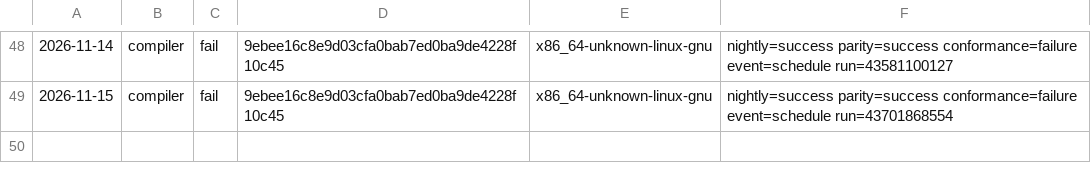
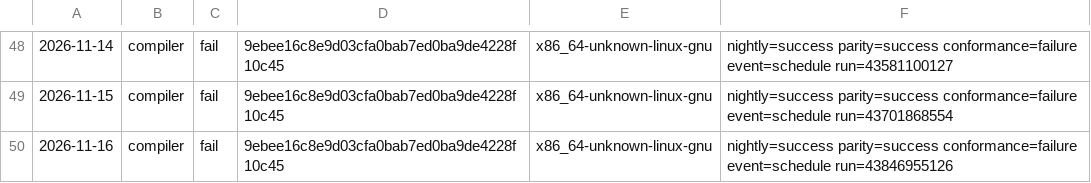
Before and after one commit to sinisterMage/WSharp, a TSV file: soak/compiler.tsv, drawn as a sheet; only a part is shown, gaps mark what is left out; the diff names each change by its address in the sheet, - before the commit and + after, or states it on an @@ line.

```diff
--- a/soak/compiler.tsv
+++ b/soak/compiler.tsv
+row 50: 2026-11-16 | compiler | fail | 9ebee16c8e9d03cfa0bab7ed0ba9de4228f10c45 | x86_64-unknown-linux-gnu | nightly=success parity=success conformance=failure event=schedule run=43846955126
```
